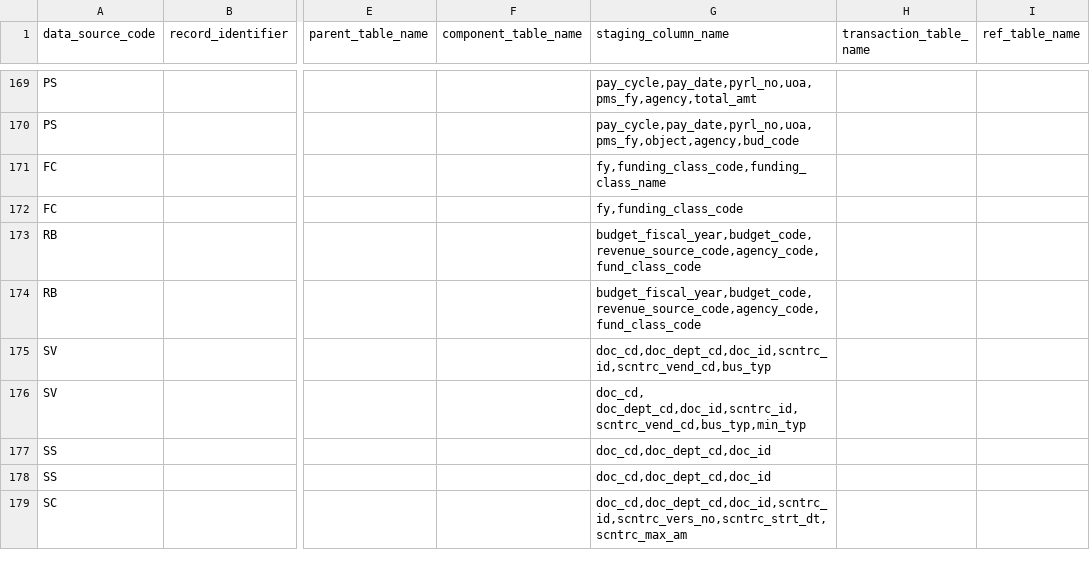
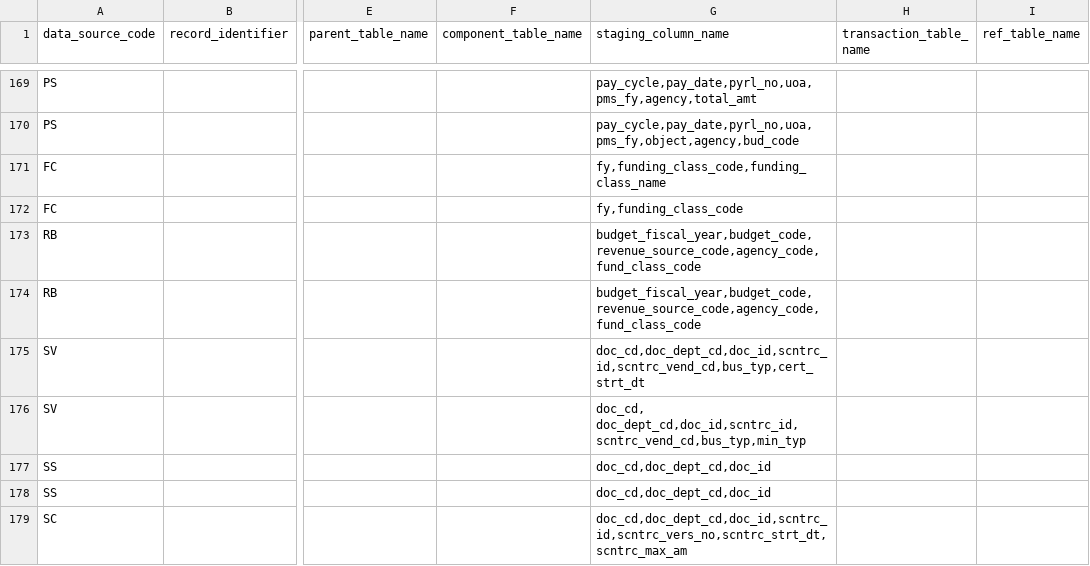
Before and after one commit to vasili4/Checkbook, a CSV file: checkbook/DB scripts/ScriptsForInitialSetUp/ref_validation_rule.csv, drawn as a sheet; only a part is shown, gaps mark what is left out; the diff names each change by its address in the sheet, - before the commit and + after, or states it on an @@ line.

Commit message:
NYCCHKBK-3153  -- Changes for MWBE and Sub Contracts
git-svn-id: https://omb-dashboardplatform.reisys.com:10039/NYC_Checkbook_2_0/Database@6890 948744eb-f611-4f28-8820-250fb6d8f47d

Former-commit-id: 4036798f6304be8f29c33becfb44d352507164f9

```diff
--- a/checkbook/DB scripts/ScriptsForInitialSetUp/ref_validation_rule.csv
+++ b/checkbook/DB scripts/ScriptsForInitialSetUp/ref_validation_rule.csv
-G175 (staging_column_name): doc_cd,doc_dept_cd,doc_id,scntrc_id,scntrc_vend_cd,bus_typ
+G175 (staging_column_name): doc_cd,doc_dept_cd,doc_id,scntrc_id,scntrc_vend_cd,bus_typ,cert_strt_dt
```
Also changed, not shown: 2 other files.
